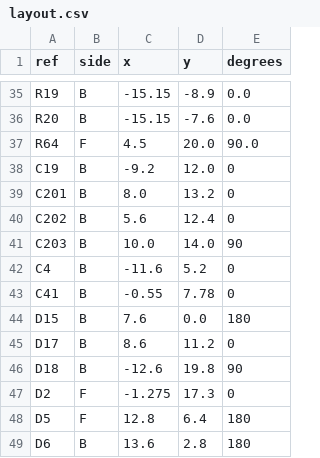
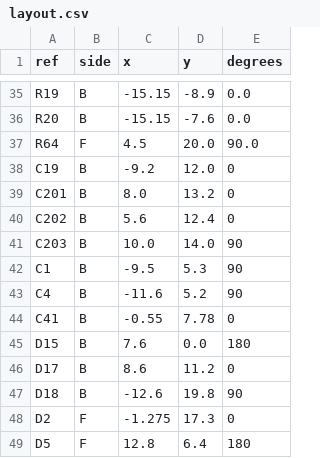
Before and after one commit to e-n-ye/wristflow, a CSV file: hardware/boards/b-r2-main/layout.csv, drawn as a sheet; only a part is shown, gaps mark what is left out; the shorter side is filled out with more unchanged rows.

```diff
--- a/hardware/boards/b-r2-main/layout.csv
+++ b/hardware/boards/b-r2-main/layout.csv
@@ -41,3 +41,4 @@ C202,B,5.6,12.4,0
 C203,B,10.0,14.0,90
-C4,B,-11.6,5.2,0
+C1,B,-9.5,5.3,90
+C4,B,-11.6,5.2,90
 C41,B,-0.55,7.78,0
```
Also changed, not shown: 3 other files.
